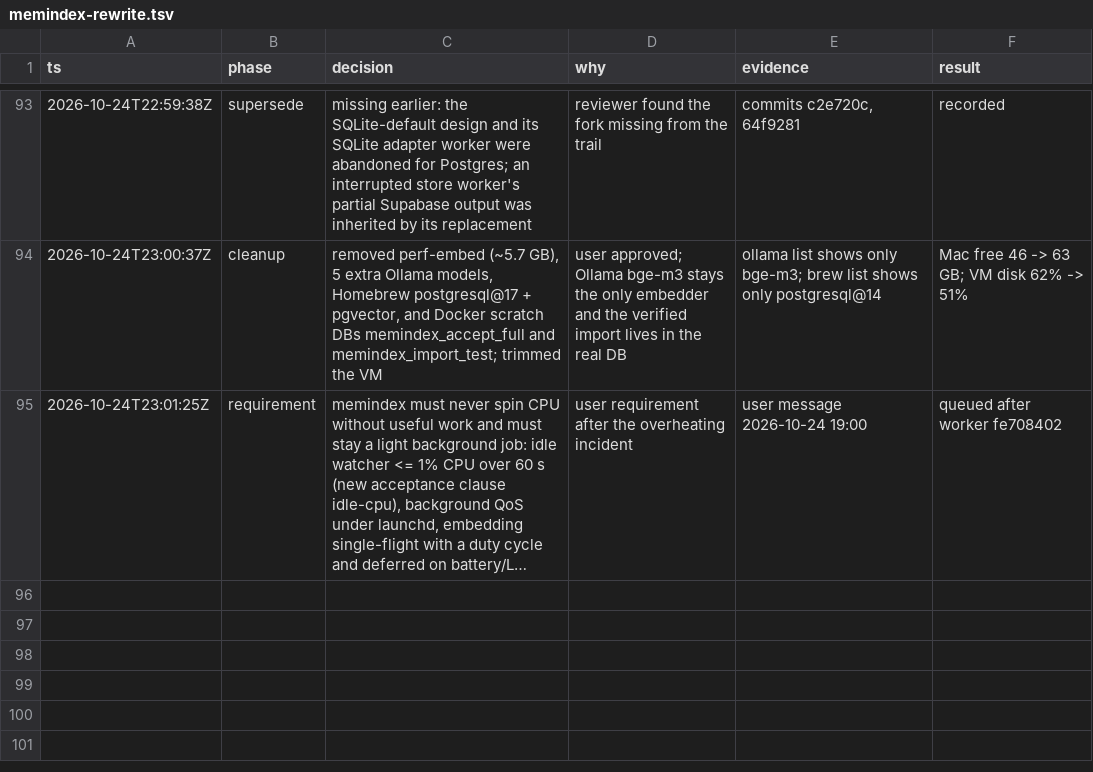
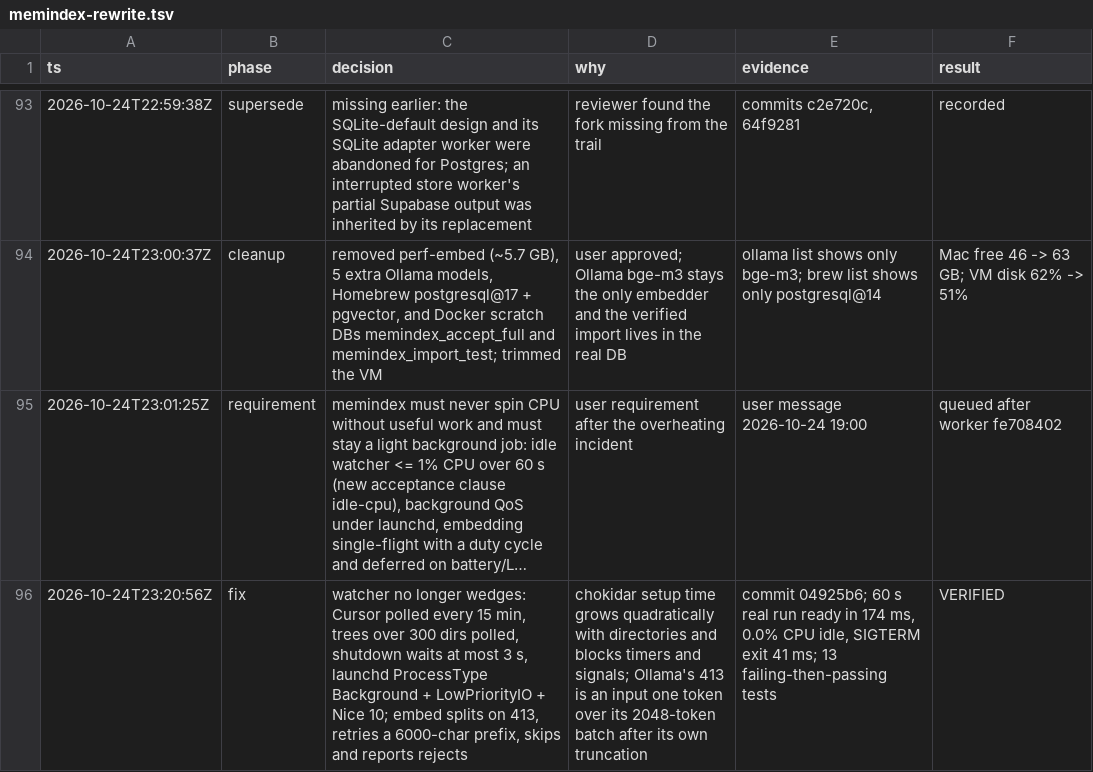
Before and after one commit to NikitaHerndlhofer/memindex, a TSV file: .audit/memindex-rewrite.tsv, drawn as a sheet; only a part is shown, gaps mark what is left out; long unchanged cells end in …; the diff names each change by its address in the sheet, - before the commit and + after, or states it on an @@ line.

Commit message:
audit trail

```diff
--- a/.audit/memindex-rewrite.tsv
+++ b/.audit/memindex-rewrite.tsv
+row 96: 2026-10-24T23:20:56Z | fix | watcher no longer wedges: Cursor polled every 15 min, trees over 300 dirs polled, shutdown waits at most 3 s, launchd ProcessType Background + LowPriorityIO + Nice 10; embed splits on 413, retries a 6000-char prefix, skips and reports rejects | chokidar setup time grows quadratically with directories and blocks timers and signals; Ollama's 413 is an input one token over its 2048-token batch after its own truncation | commit 04925b6; 60 s real run ready in 174 ms, 0.0% CPU idle, SIGTERM exit 41 ms; 13 failing-then-passing tests | VERIFIED
```
